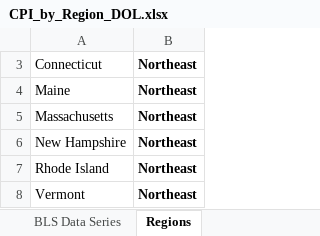
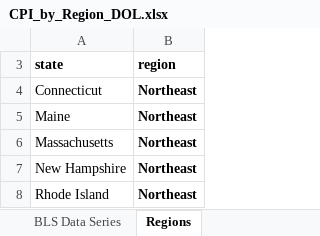
Before and after one commit to ReasonFoundation/databaseR, an Excel workbook: files/CPI_by_Region_DOL.xlsx, sheet Regions, drawn as a sheet; only a part is shown; the shorter side is filled out with more unchanged rows; values as stored, in another font and other column widths than the file's, no borders; the diff names each change by its address in the sheet, - before the commit and + after, or states it on an @@ line.

Commit message:
Add files via upload

```diff
--- a/files/CPI_by_Region_DOL.xlsx (sheet Regions)
+++ b/files/CPI_by_Region_DOL.xlsx (sheet Regions)
+row 3: state | region
```
